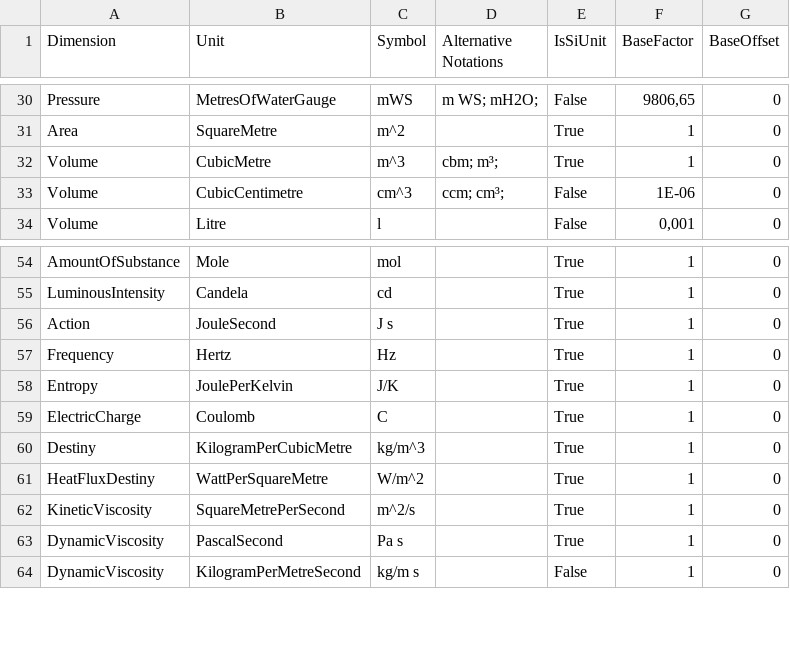
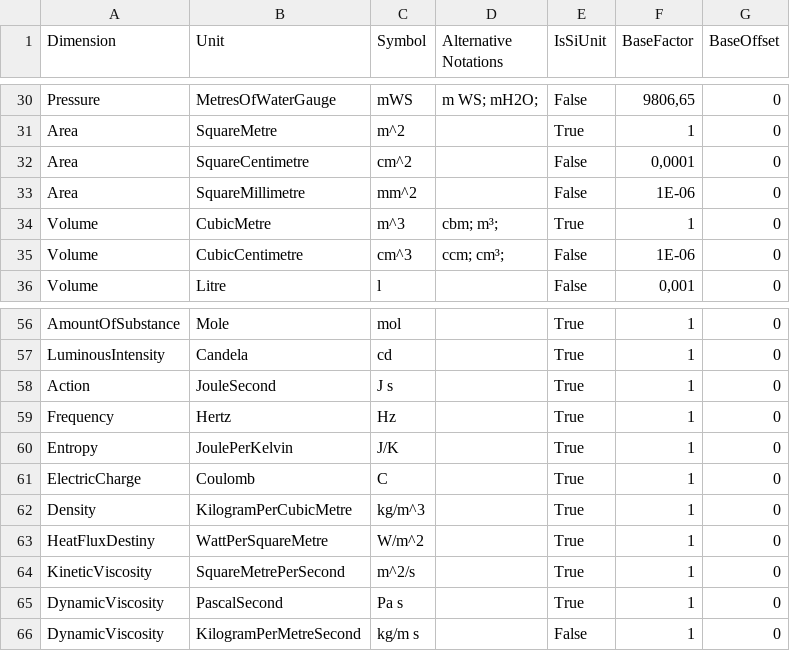
Before and after one commit to 100prznt/Rca.Physical, a CSV file: SupportedUnits.csv, drawn as a sheet; only a part is shown, gaps mark what is left out.

Commit message:
fix typo

```diff
--- a/SupportedUnits.csv
+++ b/SupportedUnits.csv
@@ -31,2 +31,4 @@
 "Area","SquareMetre","m^2","","True","1","0"
+"Area","SquareCentimetre","cm^2","","False","0,0001","0"
+"Area","SquareMillimetre","mm^2","","False","1E-06","0"
 "Volume","CubicMetre","m^3","cbm; m³; ","True","1","0"
@@ -59,3 +61,3 @@
 "ElectricCharge","Coulomb","C","","True","1","0"
-"Destiny","KilogramPerCubicMetre","kg/m^3","","True","1","0"
+"Density","KilogramPerCubicMetre","kg/m^3","","True","1","0"
 "HeatFluxDestiny","WattPerSquareMetre","W/m^2","","True","1","0"
```
Also changed, not shown: DerivativeFunctions.csv, 5 other files.
